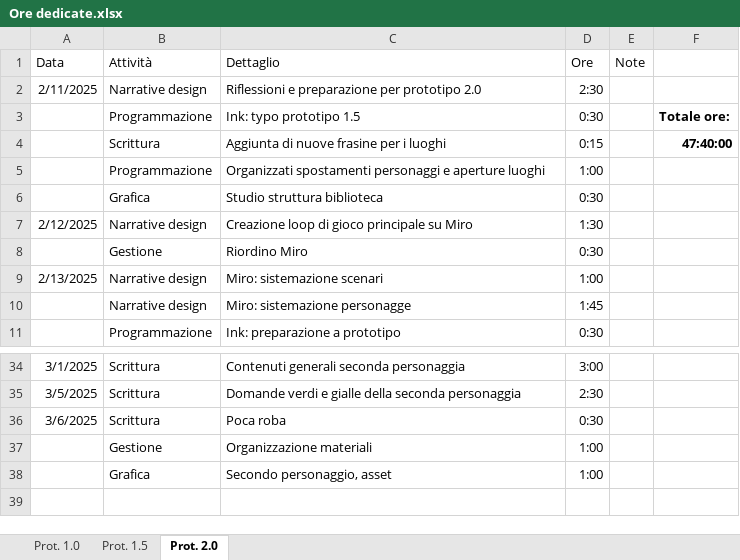
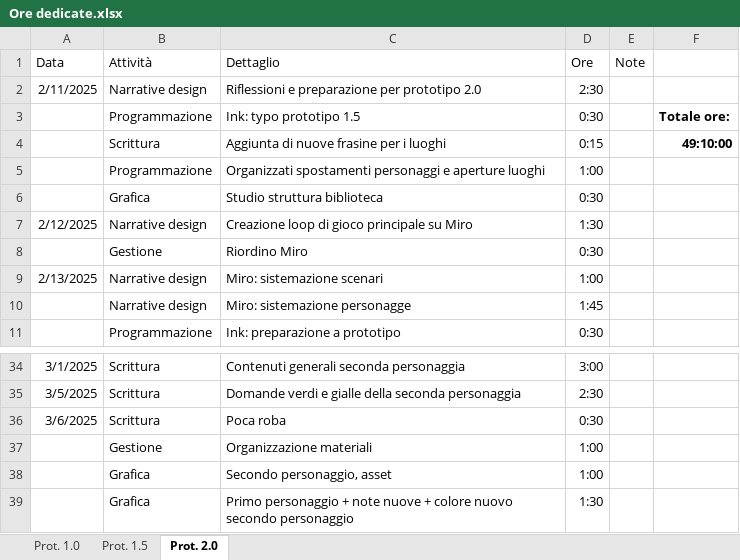
Before and after one commit to owof-games/Selania, an Excel workbook: Assets/Notes and Utilities/Ore dedicate.xlsx, sheet Prot. 2.0, drawn as a sheet; only a part is shown, gaps mark what is left out; values as stored, in another font and other column widths than the file's, no borders; the diff names each change by its address in the sheet, - before the commit and + after, or states it on an @@ line.

Commit message:
Gestione: ore

```diff
--- a/Assets/Notes and Utilities/Ore dedicate.xlsx (sheet Prot. 2.0)
+++ b/Assets/Notes and Utilities/Ore dedicate.xlsx (sheet Prot. 2.0)
-F4: 47:40:00
+F4: 49:10:00
+row 39:  | Grafica | Primo personaggio + note nuove + colore nuovo secondo personaggio | 1:30
```
